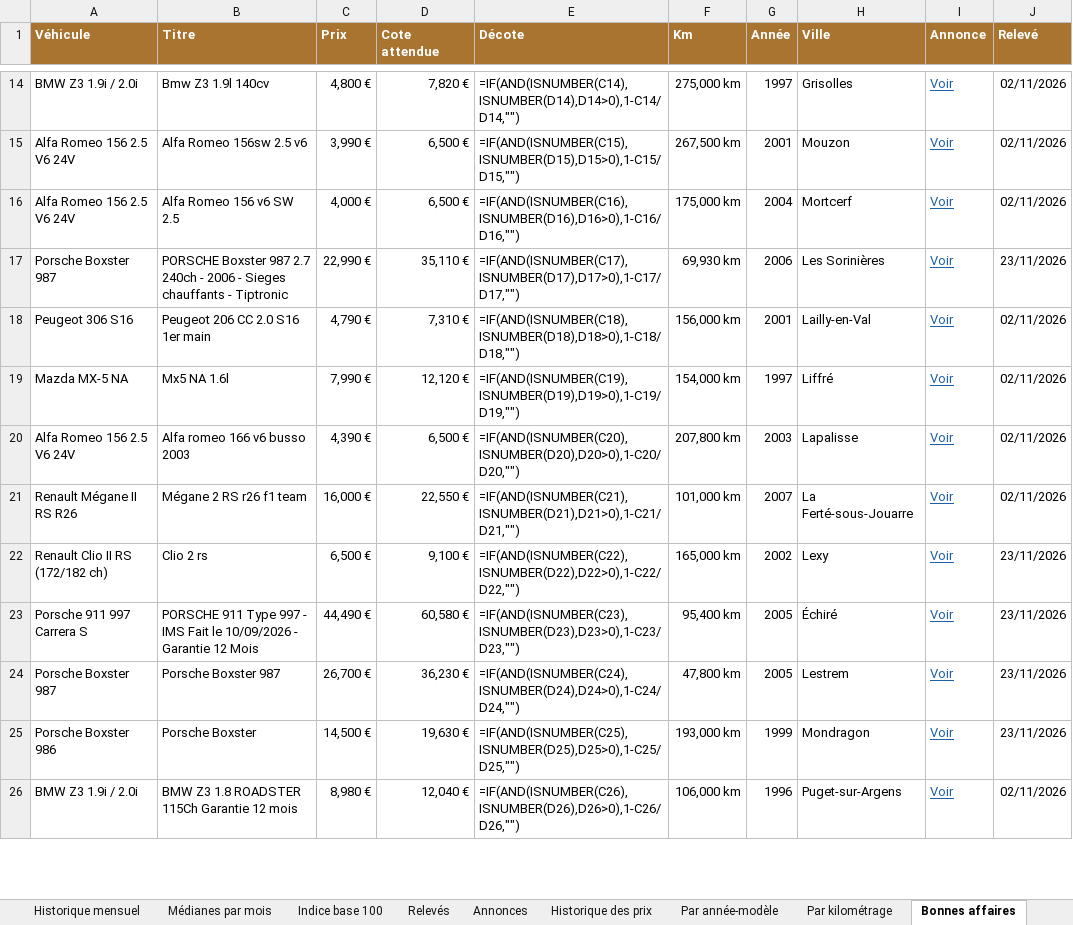
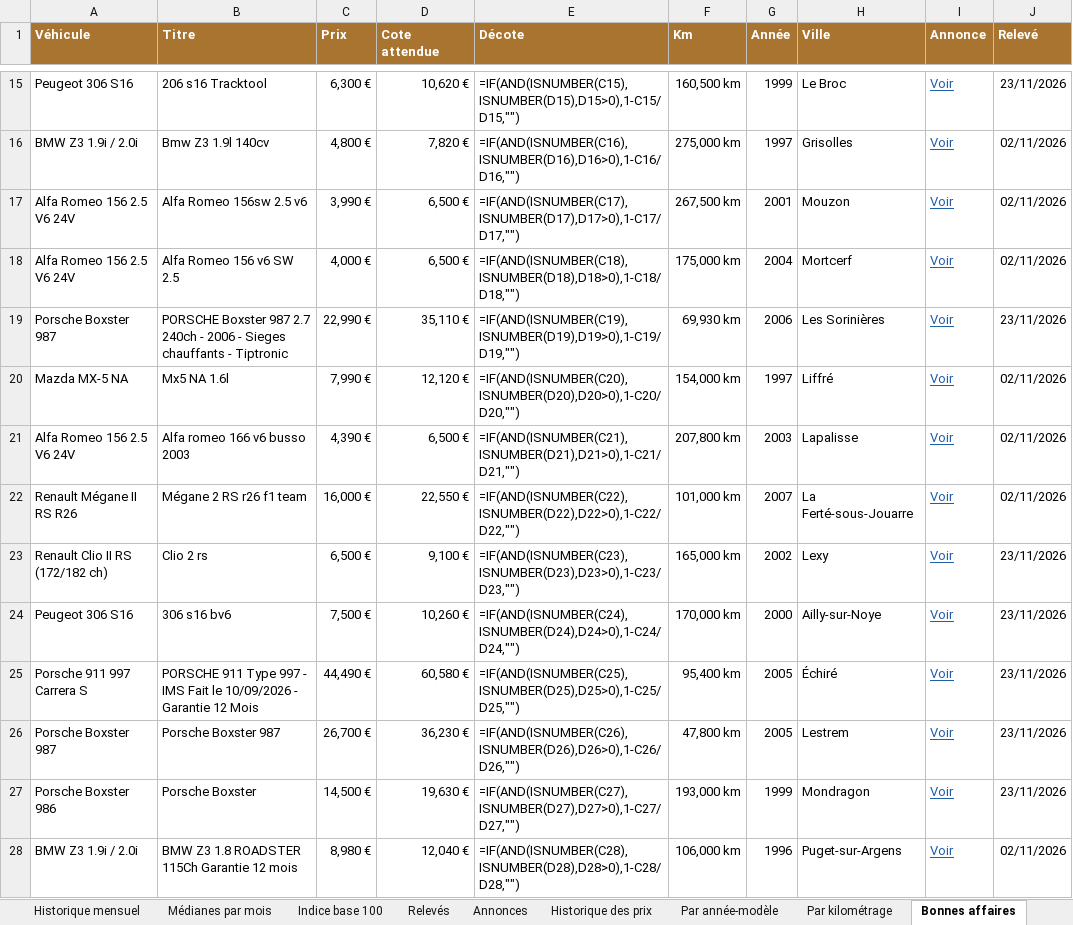
Before and after one commit to mattchampavier-ui/cote-auto, an Excel workbook: cote-auto.xlsx, sheet Bonnes affaires, drawn as a sheet; only a part is shown, gaps mark what is left out; values as stored, in another font and other column widths than the file's, no borders; formulas without a stored value are shown as written; removed rows and columns are numbered as before the commit, all else as after; the diff covers the shown part only; the diff names each change by its address in the sheet, - before the commit and + after, or states it on an @@ line.

```diff
--- a/cote-auto.xlsx (sheet Bonnes affaires)
+++ b/cote-auto.xlsx (sheet Bonnes affaires)
+row 15: Peugeot 306 S16 | 206 s16 Tracktool | 6,300 € | 10,620 € | =IF(AND(ISNUMBER(C15),ISNUMBER(D15),D15>0),1-C15/D15,"") | 160,500 km | 1999 | Le Broc | Voir | 23/11/2026
-E16 (Décote): =IF(AND(ISNUMBER(C14),ISNUMBER(D14),D14>0),1-C14/D14,"")
+E16 (Décote): =IF(AND(ISNUMBER(C16),ISNUMBER(D16),D16>0),1-C16/D16,"")
-E17 (Décote): =IF(AND(ISNUMBER(C15),ISNUMBER(D15),D15>0),1-C15/D15,"")
+E17 (Décote): =IF(AND(ISNUMBER(C17),ISNUMBER(D17),D17>0),1-C17/D17,"")
-E18 (Décote): =IF(AND(ISNUMBER(C16),ISNUMBER(D16),D16>0),1-C16/D16,"")
+E18 (Décote): =IF(AND(ISNUMBER(C18),ISNUMBER(D18),D18>0),1-C18/D18,"")
-E19 (Décote): =IF(AND(ISNUMBER(C17),ISNUMBER(D17),D17>0),1-C17/D17,"")
+E19 (Décote): =IF(AND(ISNUMBER(C19),ISNUMBER(D19),D19>0),1-C19/D19,"")
-row 18: Peugeot 306 S16 | Peugeot 206 CC 2.0 S16 1er main | 4,790 € | 7,310 € | =IF(AND(ISNUMBER(C18),ISNUMBER(D18),D18>0),1-C18/D18,"") | 156,000 km | 2001 | Lailly-en-Val | Voir | 02/11/2026
-E20 (Décote): =IF(AND(ISNUMBER(C19),ISNUMBER(D19),D19>0),1-C19/D19,"")
+E20 (Décote): =IF(AND(ISNUMBER(C20),ISNUMBER(D20),D20>0),1-C20/D20,"")
-E21 (Décote): =IF(AND(ISNUMBER(C20),ISNUMBER(D20),D20>0),1-C20/D20,"")
+E21 (Décote): =IF(AND(ISNUMBER(C21),ISNUMBER(D21),D21>0),1-C21/D21,"")
-E22 (Décote): =IF(AND(ISNUMBER(C21),ISNUMBER(D21),D21>0),1-C21/D21,"")
+E22 (Décote): =IF(AND(ISNUMBER(C22),ISNUMBER(D22),D22>0),1-C22/D22,"")
-E23 (Décote): =IF(AND(ISNUMBER(C22),ISNUMBER(D22),D22>0),1-C22/D22,"")
+E23 (Décote): =IF(AND(ISNUMBER(C23),ISNUMBER(D23),D23>0),1-C23/D23,"")
+row 24: Peugeot 306 S16 | 306 s16 bv6 | 7,500 € | 10,260 € | =IF(AND(ISNUMBER(C24),ISNUMBER(D24),D24>0),1-C24/D24,"") | 170,000 km | 2000 | Ailly-sur-Noye | Voir | 23/11/2026
-E25 (Décote): =IF(AND(ISNUMBER(C23),ISNUMBER(D23),D23>0),1-C23/D23,"")
+E25 (Décote): =IF(AND(ISNUMBER(C25),ISNUMBER(D25),D25>0),1-C25/D25,"")
-E26 (Décote): =IF(AND(ISNUMBER(C24),ISNUMBER(D24),D24>0),1-C24/D24,"")
+E26 (Décote): =IF(AND(ISNUMBER(C26),ISNUMBER(D26),D26>0),1-C26/D26,"")
-E27 (Décote): =IF(AND(ISNUMBER(C25),ISNUMBER(D25),D25>0),1-C25/D25,"")
+E27 (Décote): =IF(AND(ISNUMBER(C27),ISNUMBER(D27),D27>0),1-C27/D27,"")
-E28 (Décote): =IF(AND(ISNUMBER(C26),ISNUMBER(D26),D26>0),1-C26/D26,"")
+E28 (Décote): =IF(AND(ISNUMBER(C28),ISNUMBER(D28),D28>0),1-C28/D28,"")
```
Also changed, not shown: 3 added rows, 2 removed rows and 30 edited cells elsewhere in this sheet, sheet Annonces, sheet Historique des prix, sheet Par année-modèle, sheet Par kilométrage, sheet Analyse du mois, sheet Relevés, 2 more sheets, 2 other files.
